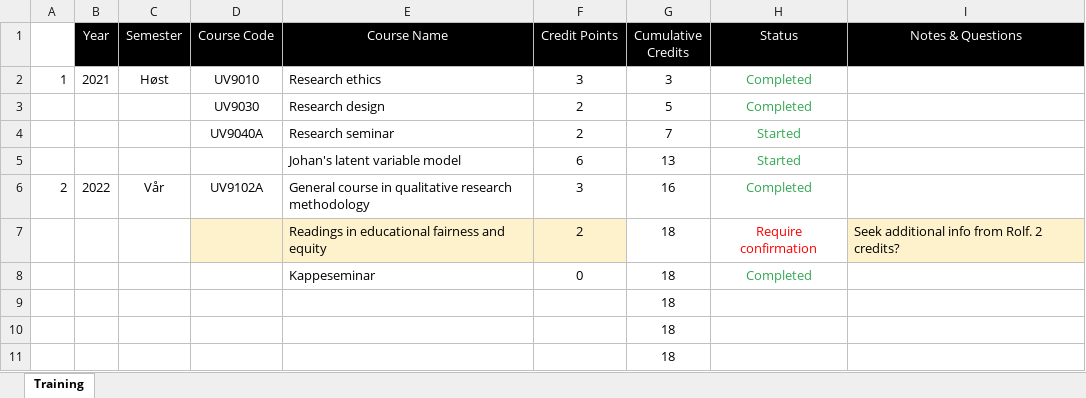
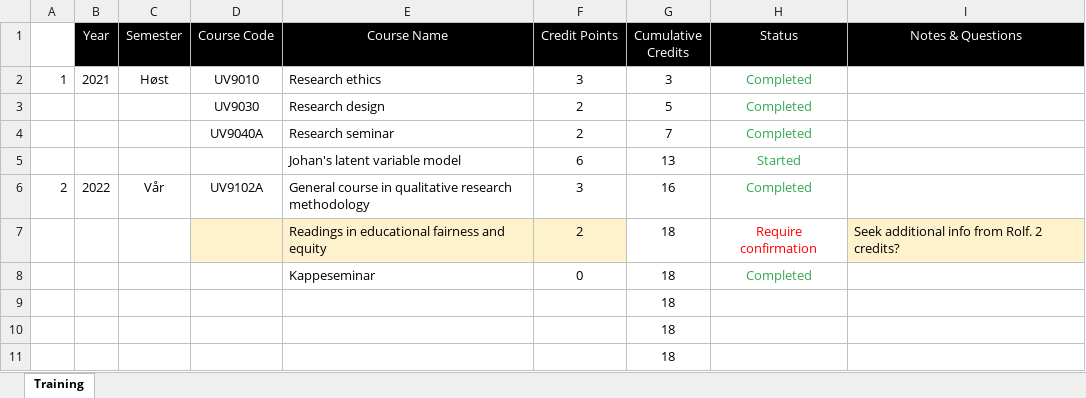
Before and after one commit to tonyctan/CEMO-PhD, an Excel workbook: Administration/Training component.xlsx, sheet Training, drawn as a sheet; only a part is shown; values as stored, in another font and other column widths than the file's, no borders; the diff names each change by its address in the sheet, - before the commit and + after, or states it on an @@ line.

Commit message:
Update PhD training component record

```diff
--- a/Administration/Training component.xlsx (sheet Training)
+++ b/Administration/Training component.xlsx (sheet Training)
-H4 (Status): Started
+H4 (Status): Completed
```
